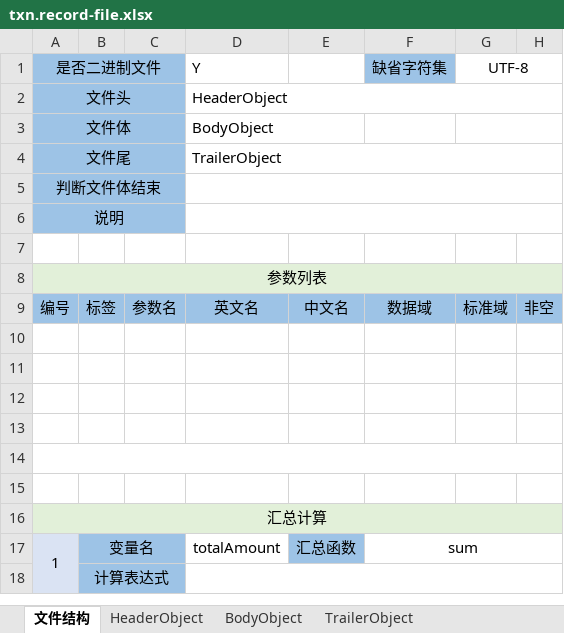
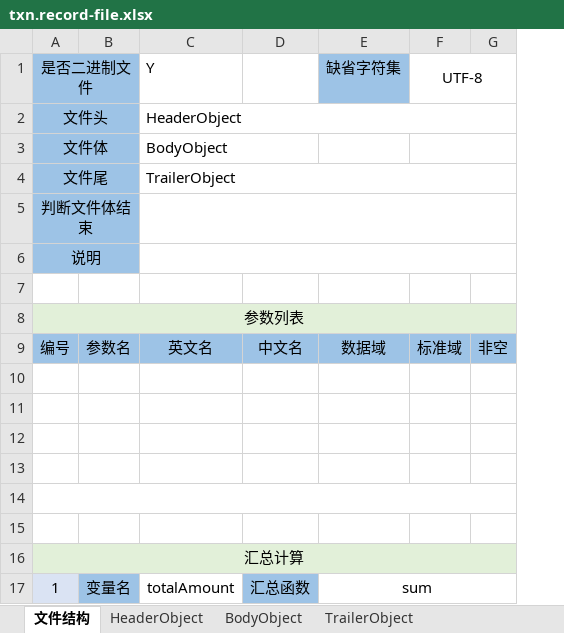
Before and after one commit to entropy-cloud/nop-entropy, an Excel workbook: nop-cli/demo/_vfs/batch/txn.record-file.xlsx, sheet 文件结构, drawn as a sheet; only a part is shown; values as stored, in another font and other column widths than the file's, no borders; removed rows and columns are numbered as before the commit, all else as after; rows hold the shown columns only; the diff names each change by its address in the sheet, - before the commit and + after, or states it on an @@ line.

```diff
--- a/nop-cli/demo/_vfs/batch/txn.record-file.xlsx (sheet 文件结构)
+++ b/nop-cli/demo/_vfs/batch/txn.record-file.xlsx (sheet 文件结构)
-column B, rows 9-17: 标签 |  |  |  |  |  |  |  | 变量名
-A17:A18 merged
-B17: (empty)
+B17: 变量名
-row 18:  | 计算表达式
```
Also changed, not shown: sheet BodyObject, sheet TrailerObject, sheet HeaderObject, nop-record/src/main/resources/_vfs/nop/record/imp/template.record-file.xlsx, 53 other files.
